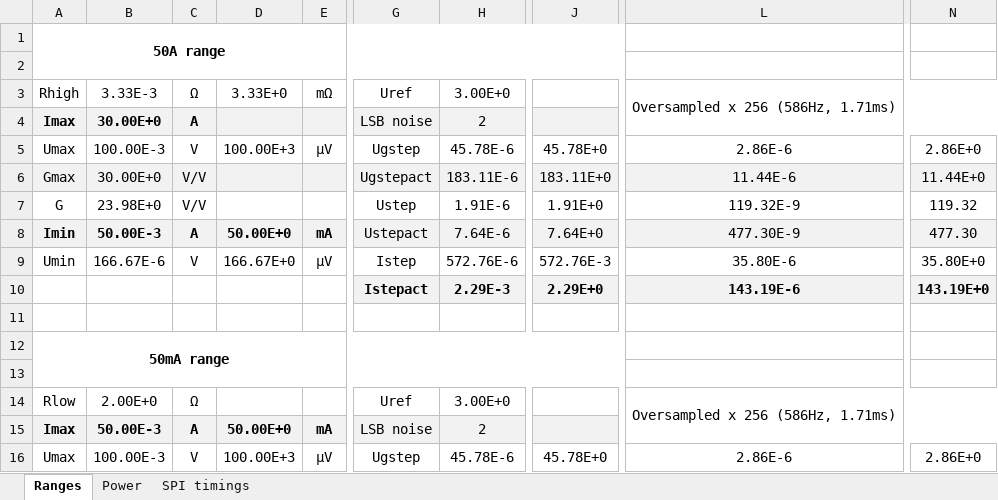
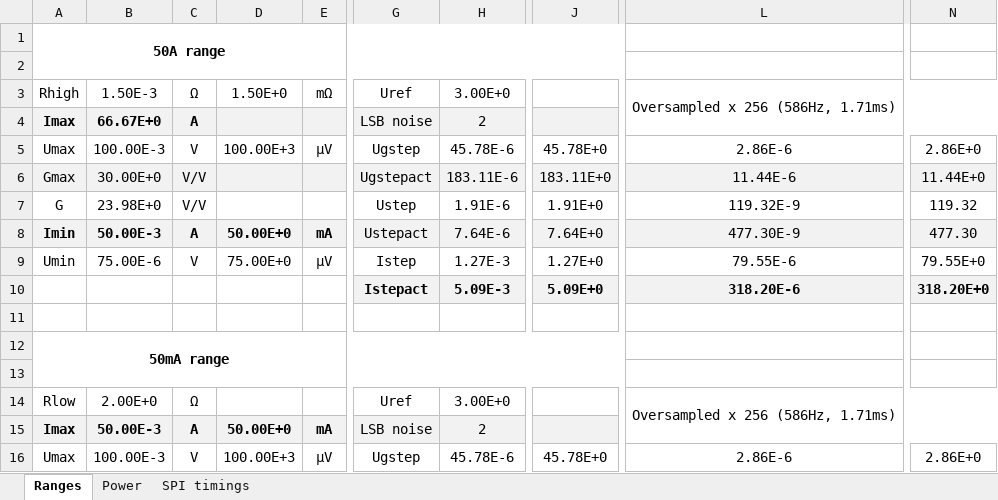
Before and after one commit to VMelnalksnis/DCEL-1000, an Excel workbook: DOCS/Ranges.xlsx, sheet Ranges, drawn as a sheet; only a part is shown, gaps mark what is left out; values as stored, in another font and other column widths than the file's, no borders; the diff names each change by its address in the sheet, - before the commit and + after, or states it on an @@ line.

```diff
--- a/DOCS/Ranges.xlsx (sheet Ranges)
+++ b/DOCS/Ranges.xlsx (sheet Ranges)
-B3: 3.33E-3
+B3: 1.50E-3
-D3: 3.33E+0
+D3: 1.50E+0
-B4: 30.00E+0
+B4: 66.67E+0
-B9: 166.67E-6
+B9: 75.00E-6
-D9: 166.67E+0
+D9: 75.00E+0
-H9: 572.76E-6
+H9: 1.27E-3
-J9: 572.76E-3
+J9: 1.27E+0
-L9: 35.80E-6
+L9: 79.55E-6
-N9: 35.80E+0
+N9: 79.55E+0
-H10: 2.29E-3
+H10: 5.09E-3
-J10: 2.29E+0
+J10: 5.09E+0
-L10: 143.19E-6
+L10: 318.20E-6
-N10: 143.19E+0
+N10: 318.20E+0
```
Also changed, not shown: DOCS/Power_thermal.xlsx, 5 other files.
